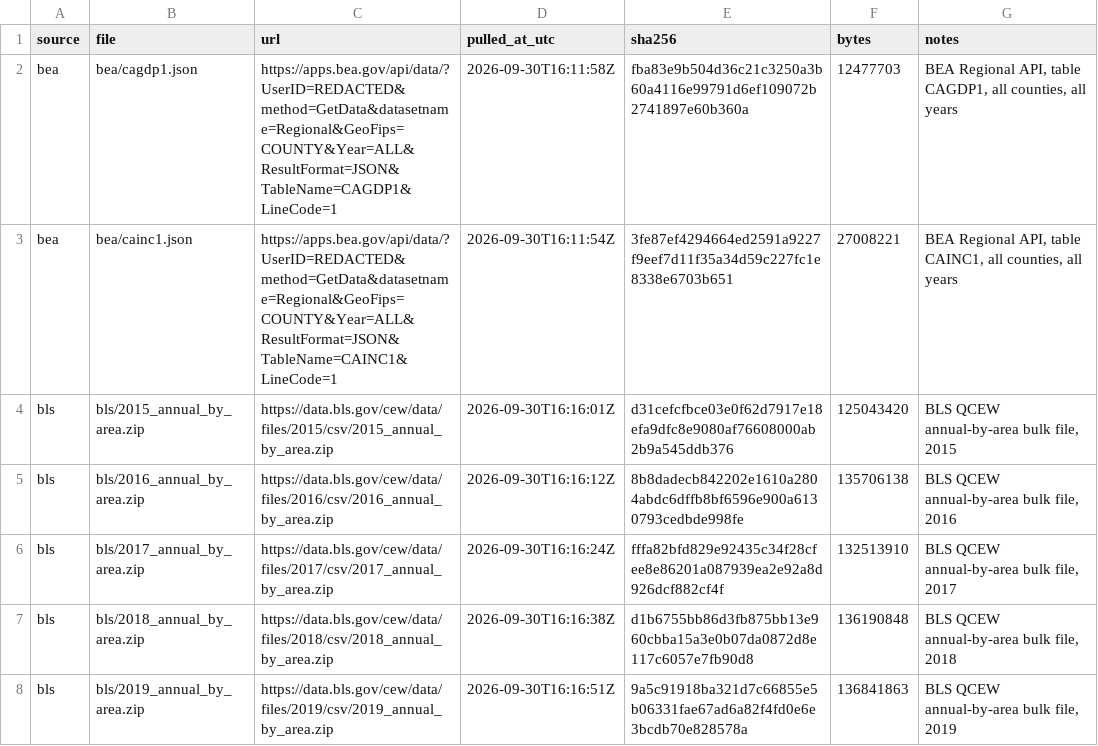
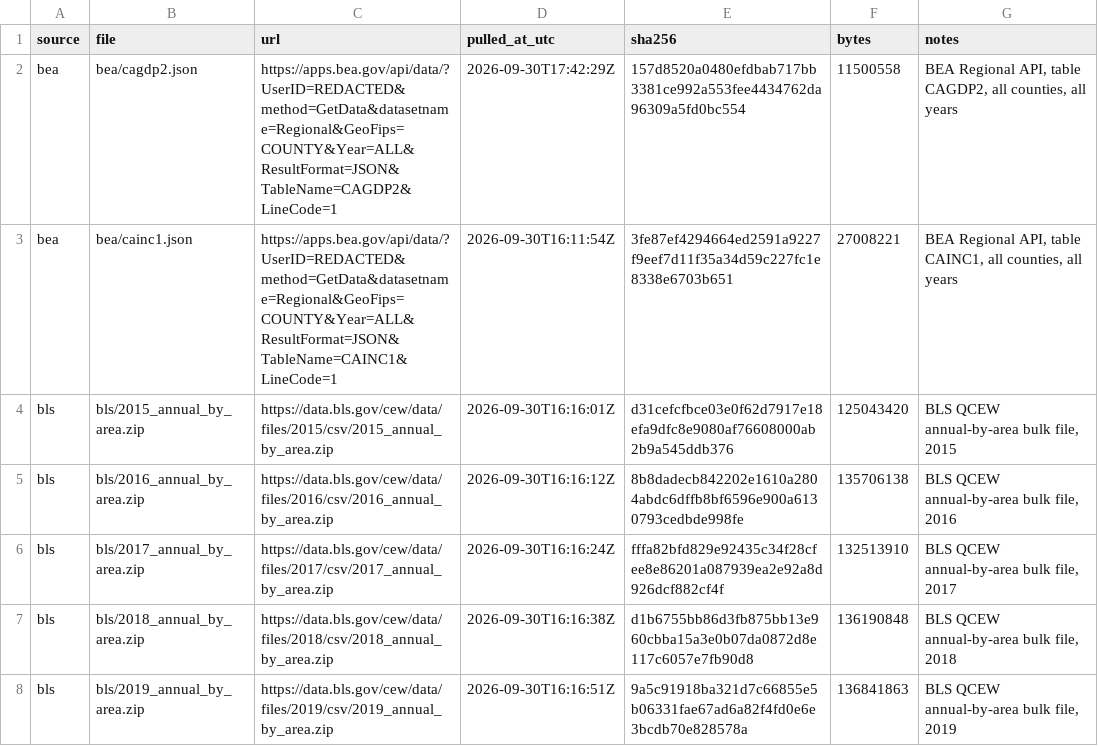
Before and after one commit to Kottakotavenkatakeerthika/bankunited-market-expansion, a CSV file: data/manifest.csv, drawn as a sheet; only a part is shown.

```diff
--- a/data/manifest.csv
+++ b/data/manifest.csv
@@ -1,3 +1,3 @@
 source,file,url,pulled_at_utc,sha256,bytes,notes
-bea,bea/cagdp1.json,https://apps.bea.gov/api/data/?UserID=REDACTED&method=GetData&datasetname=Regional&GeoFips=COUNTY&Year=ALL&ResultFormat=JSON&TableName=CAGDP1&LineCode=1,2026-09-30T16:11:58Z,fba83e9b504d36c21c3250a3b60a4116e99791d6ef109072b2741897e60b360a,12477703,"BEA Regional API, table CAGDP1, all counties, all years"
+bea,bea/cagdp2.json,https://apps.bea.gov/api/data/?UserID=REDACTED&method=GetData&datasetname=Regional&GeoFips=COUNTY&Year=ALL&ResultFormat=JSON&TableName=CAGDP2&LineCode=1,2026-09-30T17:42:29Z,157d8520a0480efdbab717bb3381ce992a553fee4434762da96309a5fd0bc554,11500558,"BEA Regional API, table CAGDP2, all counties, all years"
 bea,bea/cainc1.json,https://apps.bea.gov/api/data/?UserID=REDACTED&method=GetData&datasetname=Regional&GeoFips=COUNTY&Year=ALL&ResultFormat=JSON&TableName=CAINC1&LineCode=1,2026-09-30T16:11:54Z,3fe87ef4294664ed2591a9227f9eef7d11f35a34d59c227fc1e8338e6703b651,27008221,"BEA Regional API, table CAINC1, all counties, all years"
```
Also changed, not shown: data/reference/spot_checks.csv, 2 other files.
